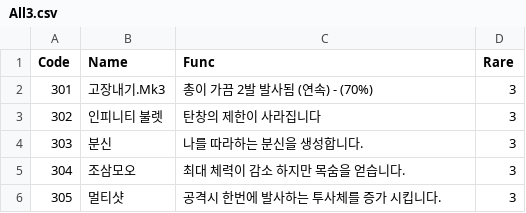
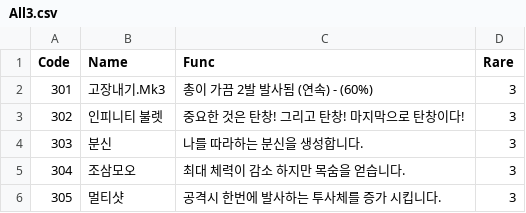
Before and after one commit to sejin0000/NP-14, a CSV file: Assets/Resources/CSVReader/All3.csv, drawn as a sheet.

```diff
--- a/Assets/Resources/CSVReader/All3.csv
+++ b/Assets/Resources/CSVReader/All3.csv
@@ -1,4 +1,4 @@
 Code,Name,Func,Rare
-301,고장내기.Mk3,총이 가끔 2발 발사됨 (연속) - (70%),3
-302,인피니티 불렛,탄창의 제한이 사라집니다,3
+301,고장내기.Mk3,총이 가끔 2발 발사됨 (연속) - (60%),3
+302,인피니티 불렛,중요한 것은 탄창! 그리고 탄창! 마지막으로 탄창이다!,3
 303,분신,나를 따라하는 분신을 생성합니다.,3
```
Also changed, not shown: Assets/Resources/CSVReader/All2.csv, Assets/Resources/CSVReader/test_Proto.csv, 3 other files.
